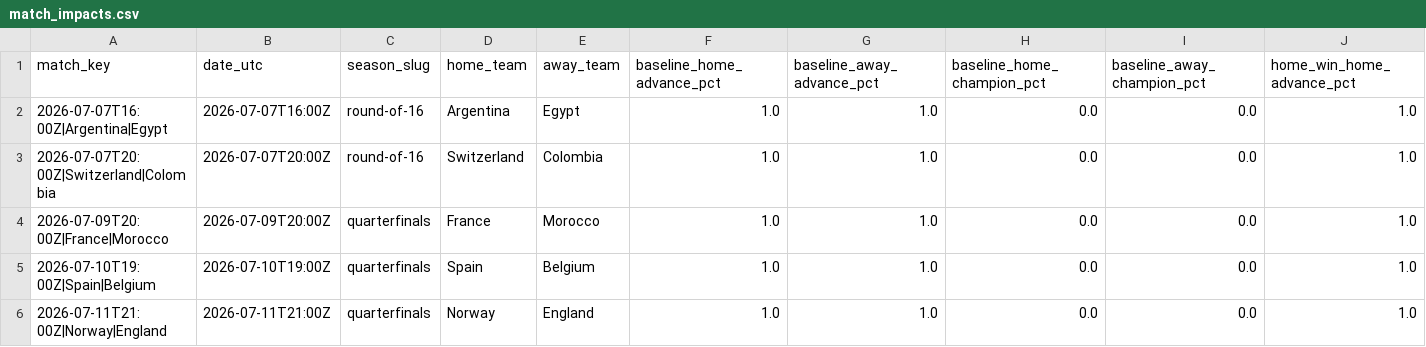
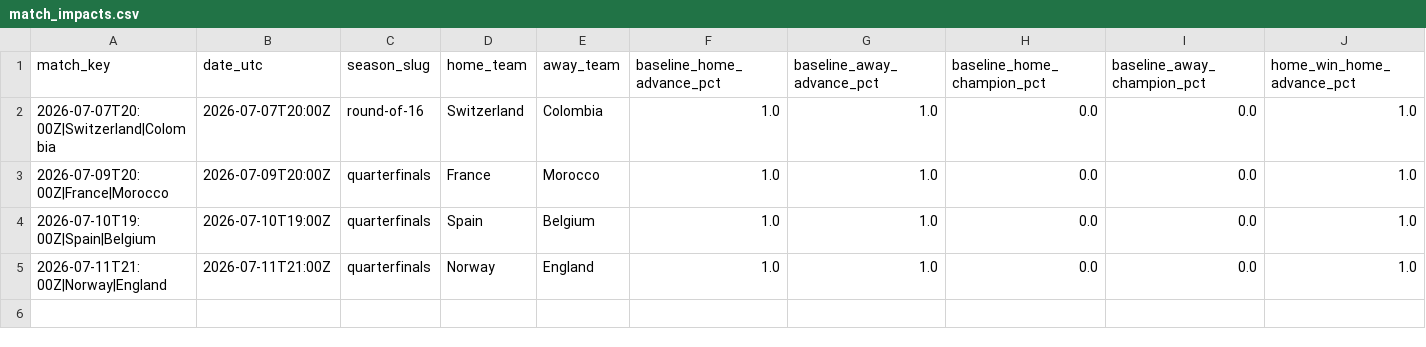
Before and after one commit to akarpie96/2026-worldcup-forecast, a CSV file: data/processed/match_impacts.csv, drawn as a sheet; only a part is shown; rows hold the shown columns only; the diff names each change by its address in the sheet, - before the commit and + after, or states it on an @@ line.

```diff
--- a/data/processed/match_impacts.csv
+++ b/data/processed/match_impacts.csv
-row 2: 2026-07-07T16:00Z|Argentina|Egypt | 2026-07-07T16:00Z | round-of-16 | Argentina | Egypt | 1.0 | 1.0 | 0.0 | 0.0 | 1.0
```
Also changed, not shown: data/processed/forecast_history.csv, data/processed/group_stage_matches.csv, 3 other files.
